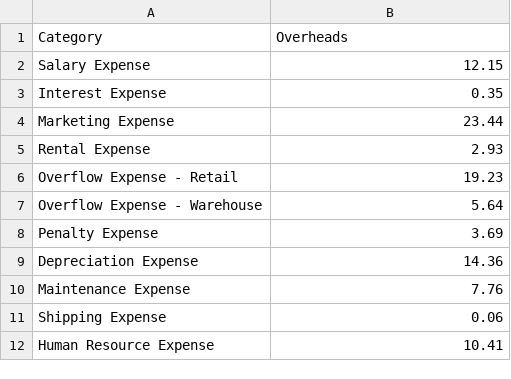
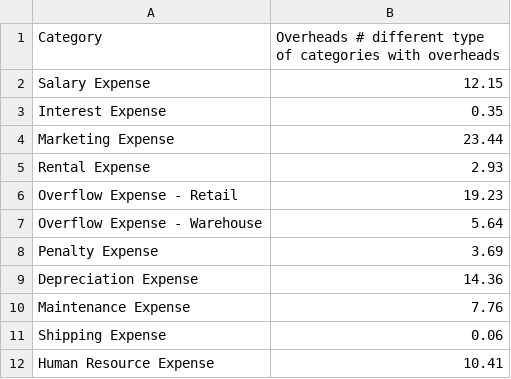
Before and after one commit to JoashHoanKaiYuTF01/project_group, a CSV file: Overheads.csv, drawn as a sheet.

Commit message:
added comment

```diff
--- a/Overheads.csv
+++ b/Overheads.csv
@@ -1,2 +1,2 @@
-"Category","Overheads"
+"Category","Overheads" # different type of categories with overheads
 "Salary Expense",12.15
```
